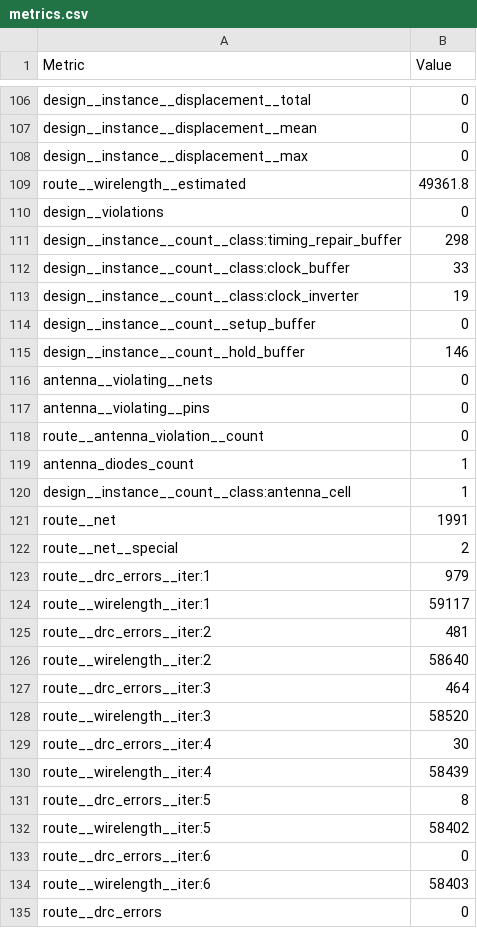
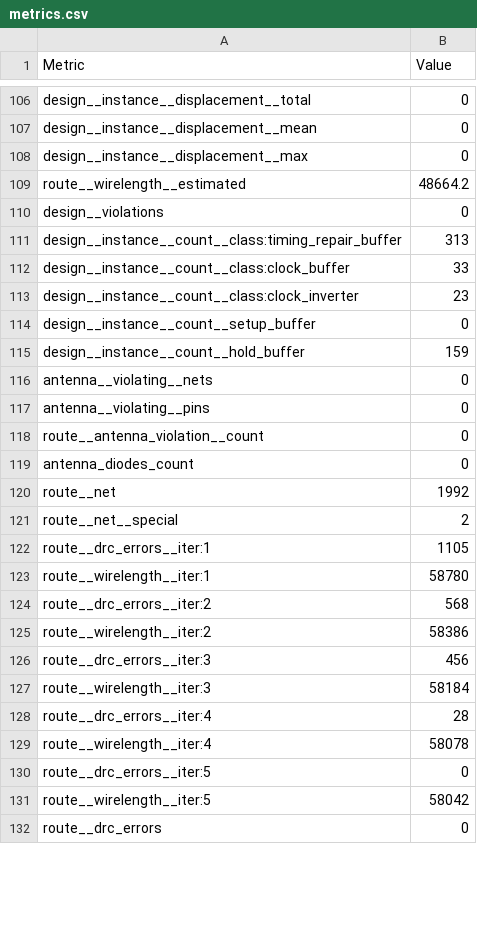
Before and after one commit to TinyTapeout/tinytapeout-sky-25b-staging, a CSV file: projects/tt_um_brainfck_asic/stats/metrics.csv, drawn as a sheet; only a part is shown, gaps mark what is left out; the diff covers the shown part only.

Commit message:
feat: update project tt_um_brainfck_asic from map588/tt_um_brainfck_asic
Commit: a2c72df6e2df0e18c9561333cf947c94edb5be25
Workflow: https://github.com/map588/tt_um_brainfck_asic/actions/runs/19231231073

```diff
--- a/projects/tt_um_brainfck_asic/stats/metrics.csv
+++ b/projects/tt_um_brainfck_asic/stats/metrics.csv
@@ -108,9 +108,9 @@ design__instance__displacement__mean,0
 design__instance__displacement__max,0
-route__wirelength__estimated,49361.8
+route__wirelength__estimated,48664.2
 design__violations,0
-design__instance__count__class:timing_repair_buffer,298
+design__instance__count__class:timing_repair_buffer,313
 design__instance__count__class:clock_buffer,33
-design__instance__count__class:clock_inverter,19
+design__instance__count__class:clock_inverter,23
 design__instance__count__setup_buffer,0
-design__instance__count__hold_buffer,146
+design__instance__count__hold_buffer,159
 antenna__violating__nets,0
@@ -118,18 +118,15 @@ antenna__violating__pins,0
 route__antenna_violation__count,0
-antenna_diodes_count,1
-design__instance__count__class:antenna_cell,1
-route__net,1991
+antenna_diodes_count,0
+route__net,1992
 route__net__special,2
-route__drc_errors__iter:1,979
-route__wirelength__iter:1,59117
-route__drc_errors__iter:2,481
-route__wirelength__iter:2,58640
-route__drc_errors__iter:3,464
-route__wirelength__iter:3,58520
-route__drc_errors__iter:4,30
-route__wirelength__iter:4,58439
-route__drc_errors__iter:5,8
-route__wirelength__iter:5,58402
-route__drc_errors__iter:6,0
-route__wirelength__iter:6,58403
+route__drc_errors__iter:1,1105
+route__wirelength__iter:1,58780
+route__drc_errors__iter:2,568
+route__wirelength__iter:2,58386
+route__drc_errors__iter:3,456
+route__wirelength__iter:3,58184
+route__drc_errors__iter:4,28
+route__wirelength__iter:4,58078
+route__drc_errors__iter:5,0
+route__wirelength__iter:5,58042
 route__drc_errors,0
```
Also changed, not shown: 104 edited cells elsewhere in this file, 5 other files.
